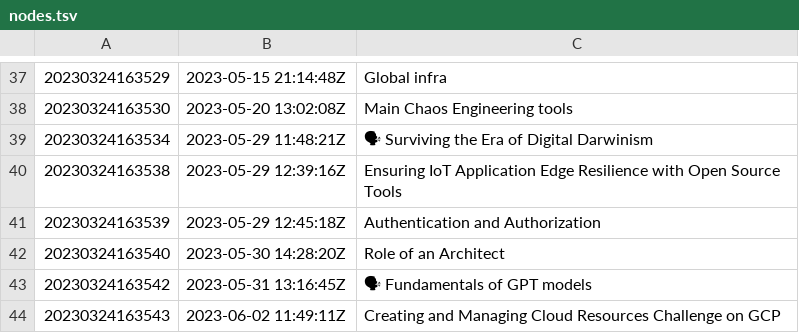
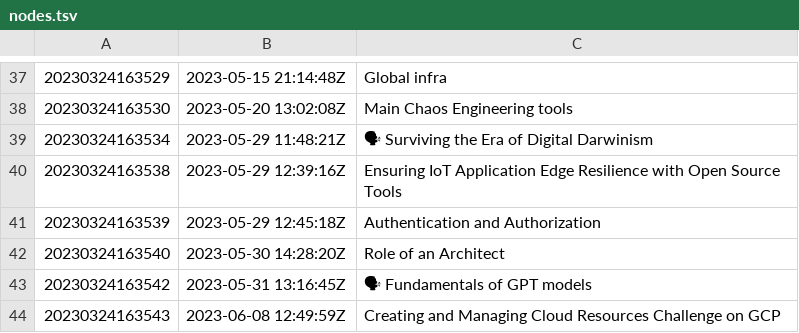
Before and after one commit to AugustasV/zet, a TSV file: dex/nodes.tsv, drawn as a sheet; only a part is shown, gaps mark what is left out; the diff names each change by its address in the sheet, - before the commit and + after, or states it on an @@ line.

```diff
--- a/dex/nodes.tsv
+++ b/dex/nodes.tsv
-B44: 2023-06-02 11:49:11Z
+B44: 2023-06-08 12:49:59Z
```
Also changed, not shown: 3 other files.
